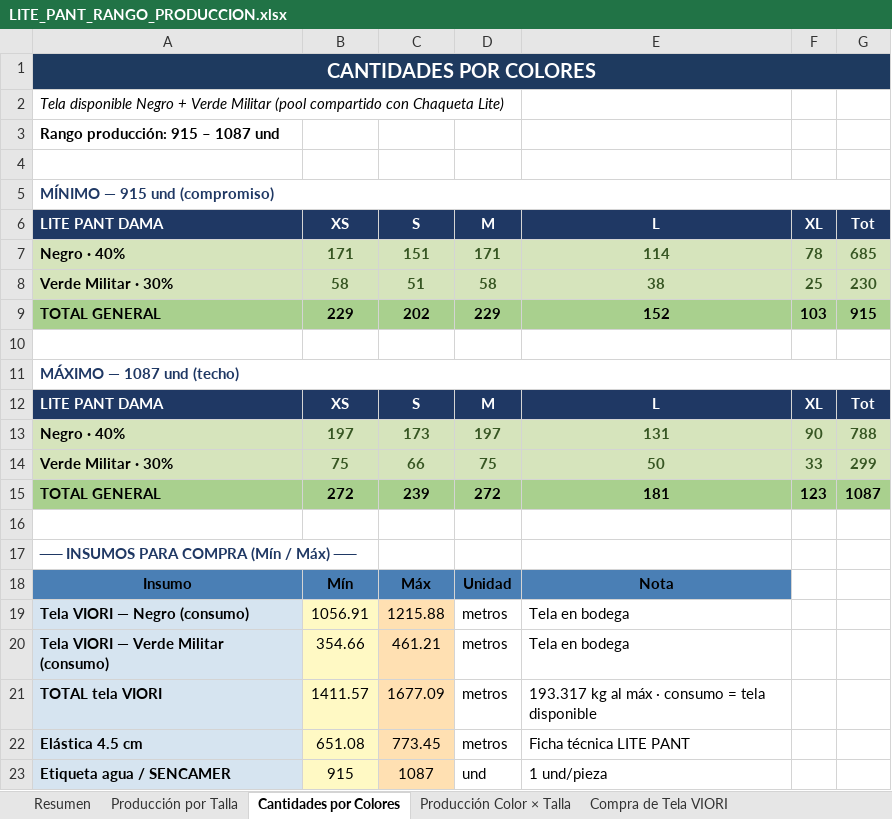
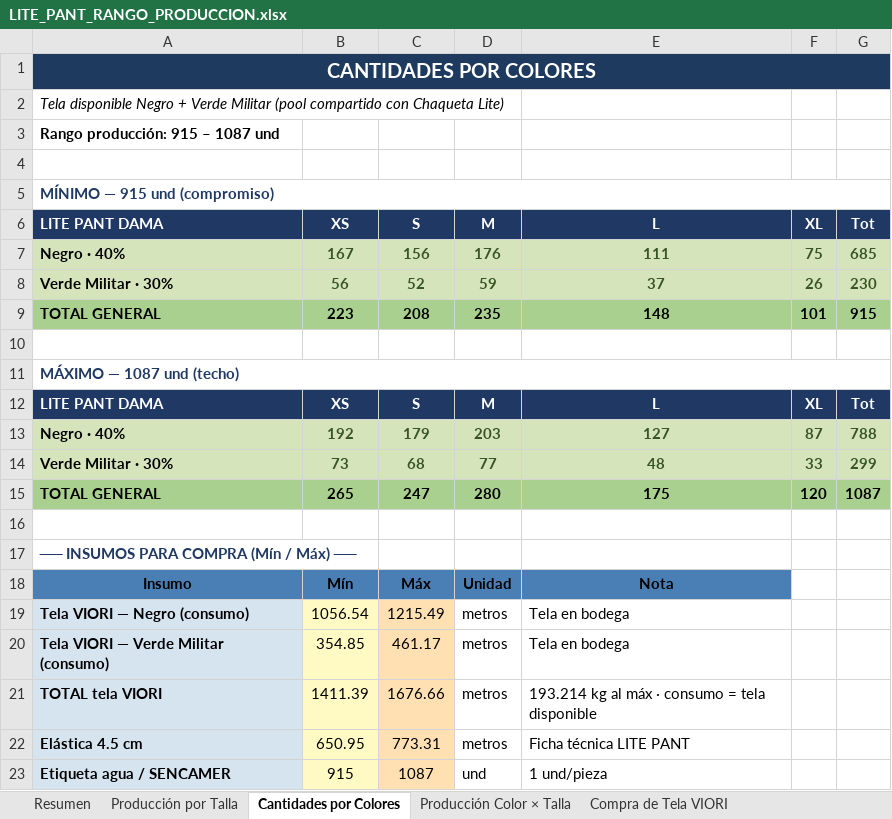
Before and after one commit to scm-svg/Data-Analyst, an Excel workbook: LITE_PANT_RANGO_PRODUCCION.xlsx, sheet Cantidades por Colores, drawn as a sheet; values as stored, in another font and other column widths than the file's, no borders; removed rows and columns are numbered as before the commit, all else as after; the diff names each change by its address in the sheet, - before the commit and + after, or states it on an @@ line.

```diff
--- a/LITE_PANT_RANGO_PRODUCCION.xlsx (sheet Cantidades por Colores)
+++ b/LITE_PANT_RANGO_PRODUCCION.xlsx (sheet Cantidades por Colores)
-row 7: Negro · 40% | 171 | 151 | 171 | 114 | 78 | 685
-row 8: Verde Militar · 30% | 58 | 51 | 58 | 38 | 25 | 230
-row 9: TOTAL GENERAL | 229 | 202 | 229 | 152 | 103 | 915
+row 7: Negro · 40% | 167 | 156 | 176 | 111 | 75 | 685
+row 8: Verde Militar · 30% | 56 | 52 | 59 | 37 | 26 | 230
+row 9: TOTAL GENERAL | 223 | 208 | 235 | 148 | 101 | 915
-row 13: Negro · 40% | 197 | 173 | 197 | 131 | 90 | 788
+row 13: Negro · 40% | 192 | 179 | 203 | 127 | 87 | 788
-B14 (XS): 75
+B14 (XS): 73
-C14 (S): 66
+C14 (S): 68
-D14 (M): 75
+D14 (M): 77
-E14 (L): 50
+E14 (L): 48
-row 15: TOTAL GENERAL | 272 | 239 | 272 | 181 | 123 | 1087
+row 15: TOTAL GENERAL | 265 | 247 | 280 | 175 | 120 | 1087
-B19 (XS): 1056.91
+B19 (XS): 1056.54
-C19 (S): 1215.88
+C19 (S): 1215.49
-B20 (XS): 354.66
+B20 (XS): 354.85
-C20 (S): 461.21
+C20 (S): 461.17
-B21 (XS): 1411.57
+B21 (XS): 1411.39
-C21 (S): 1677.09
+C21 (S): 1676.66
-E21 (L): 193.317 kg al máx · consumo = tela disponible
+E21 (L): 193.214 kg al máx · consumo = tela disponible
-B22 (XS): 651.08
+B22 (XS): 650.95
-C22 (S): 773.45
+C22 (S): 773.31
```
Also changed, not shown: sheet Distribución por Tienda, sheet Compra de Tela VIORI, sheet Producción Color × Talla, sheet Producción por Talla, sheet Insumos, sheet Resumen, 1 more sheet, CHAQUETA_LITE_RANGO_PRODUCCION.xlsx, 3 other files.
